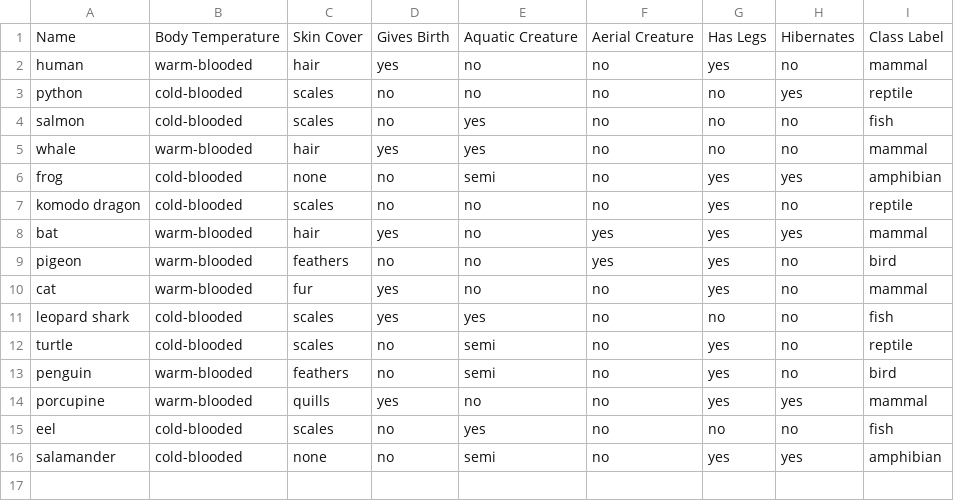
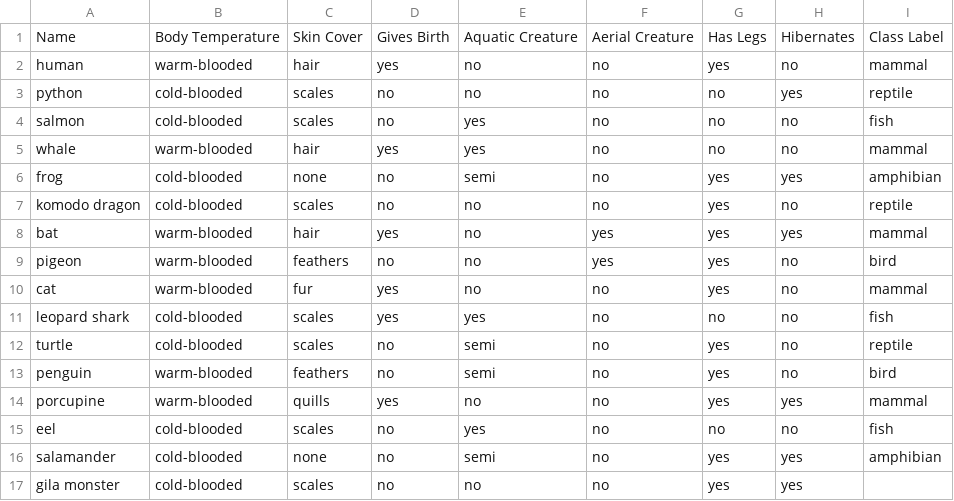
Before and after one commit to arundhaj/datamining_class, a CSV file: data/vertebrate/data.csv, drawn as a sheet.

```diff
--- a/data/vertebrate/data.csv
+++ b/data/vertebrate/data.csv
@@ -16 +16,2 @@ eel,cold-blooded,scales,no,yes,no,no,no,fish
 salamander,cold-blooded,none,no,semi,no,yes,yes,amphibian
+gila monster,cold-blooded,scales,no,no,no,yes,yes,
```
Also changed, not shown: 2 other files.
